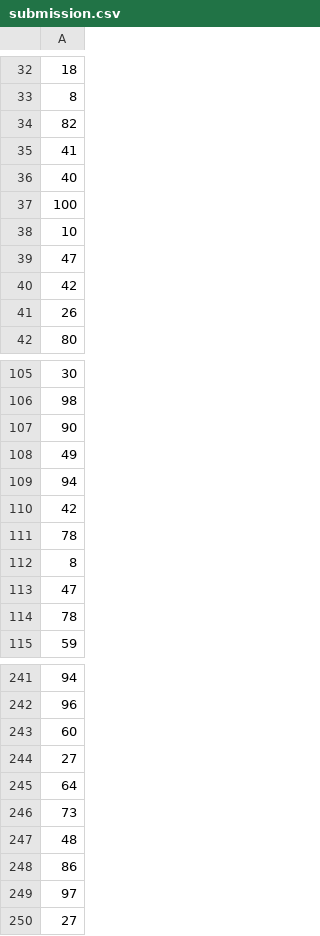
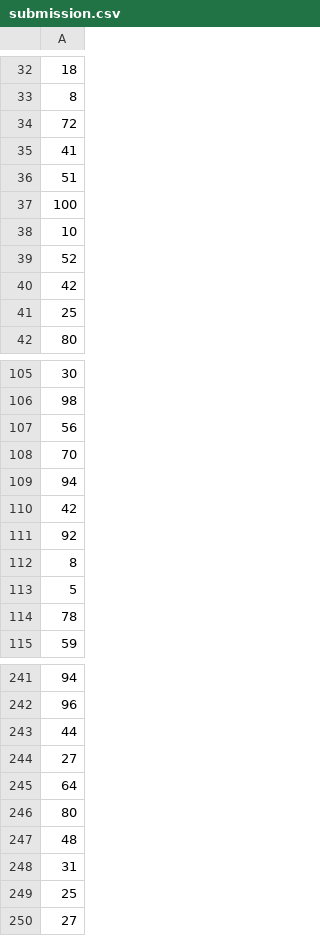
Before and after one commit to abhigyanghosh30/7th-Semester, a CSV file: DA-1/FINAL_PROJECT/Plant/submission.csv, drawn as a sheet; only a part is shown, gaps mark what is left out; removed rows and columns are numbered as before the commit, all else as after; the diff covers the shown part only; the diff names each change by its address in the sheet, - before the commit and + after, or states it on an @@ line.

```diff
--- a/DA-1/FINAL_PROJECT/Plant/submission.csv
+++ b/DA-1/FINAL_PROJECT/Plant/submission.csv
-row 34: 82
+row 34: 72
-row 36: 40
+row 36: 51
-row 39: 47
+row 39: 52
-row 41: 26
+row 41: 25
-row 107: 90
-row 108: 49
+row 107: 56
+row 108: 70
-row 111: 78
+row 111: 92
-row 113: 47
-row 172: 5
+row 113: 5
-row 243: 60
+row 243: 44
-row 246: 73
+row 246: 80
-A248: 86
+A248: 31
-row 249: 97
+row 249: 25
```
Also changed, not shown: 22 added rows, 21 removed rows, 3 moved rows and 11 edited cells elsewhere in this file, 6 other files.
